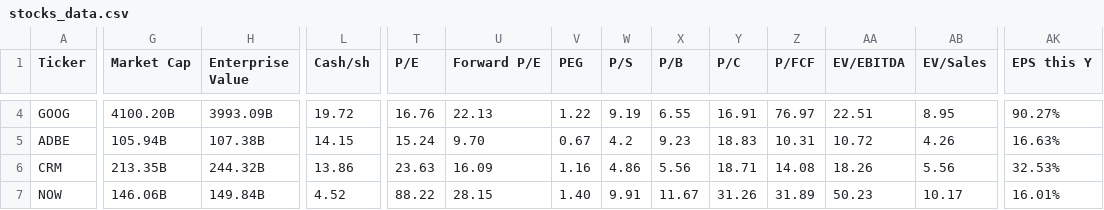
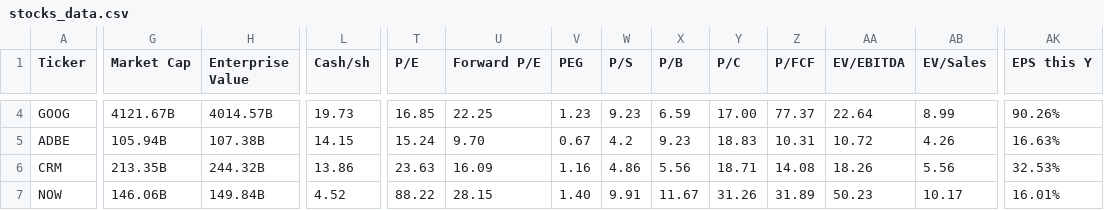
Before and after one commit to saiganesh-tanneru/stock-analyzer, a CSV file: stocks_data.csv, drawn as a sheet; only a part is shown, gaps mark what is left out; the diff covers the shown part only; the diff names each change by its address in the sheet, - before the commit and + after, or states it on an @@ line.

```diff
--- a/stocks_data.csv
+++ b/stocks_data.csv
-G4 (Market Cap): 4100.20B
+G4 (Market Cap): 4121.67B
-H4 (Enterprise Value): 3993.09B
+H4 (Enterprise Value): 4014.57B
-L4 (Cash/sh): 19.72
+L4 (Cash/sh): 19.73
-T4 (P/E): 16.76
+T4 (P/E): 16.85
-U4 (Forward P/E): 22.13
+U4 (Forward P/E): 22.25
-V4 (PEG): 1.22
+V4 (PEG): 1.23
-W4 (P/S): 9.19
+W4 (P/S): 9.23
-X4 (P/B): 6.55
+X4 (P/B): 6.59
-Y4 (P/C): 16.91
+Y4 (P/C): 17.00
-Z4 (P/FCF): 76.97
+Z4 (P/FCF): 77.37
-AA4 (EV/EBITDA): 22.51
+AA4 (EV/EBITDA): 22.64
-AB4 (EV/Sales): 8.95
+AB4 (EV/Sales): 8.99
-AK4 (EPS this Y): 90.27%
+AK4 (EPS this Y): 90.26%
```
Also changed, not shown: 118 edited cells elsewhere in this file, 6 other files.
